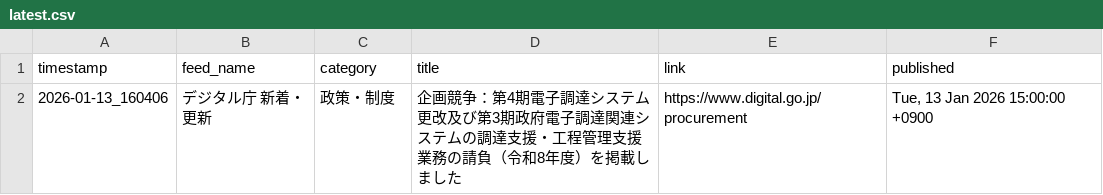
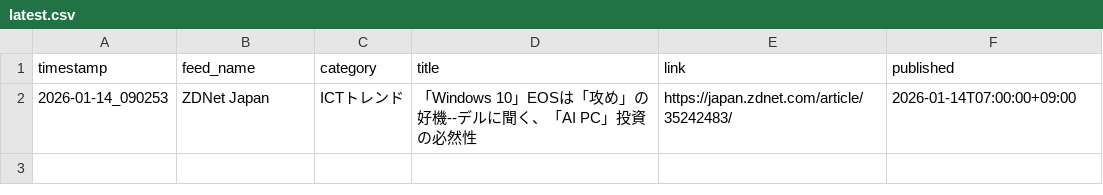
Before and after one commit to Keita50/rss_monitor, a CSV file: data/latest.csv, drawn as a sheet.

```diff
--- a/data/latest.csv
+++ b/data/latest.csv
@@ -1,2 +1,2 @@
 timestamp,feed_name,category,title,link,published
-2026-01-13_160406,デジタル庁 新着・更新,政策・制度,企画競争：第4期電子調達システム更改及び第3期政府電子調達関連システムの調達支援・工程管理支援業務の請負（令和8年度）を掲載しました,https://www.digital.go.jp/procurement,"Tue, 13 Jan 2026 15:00:00 +0900"
+2026-01-14_090253,ZDNet Japan,ICTトレンド,「Windows 10」EOSは「攻め」の好機--デルに聞く、「AI PC」投資の必然性,https://japan.zdnet.com/article/35242483/,2026-01-14T07:00:00+09:00
```
Also changed, not shown: 2 other files.
